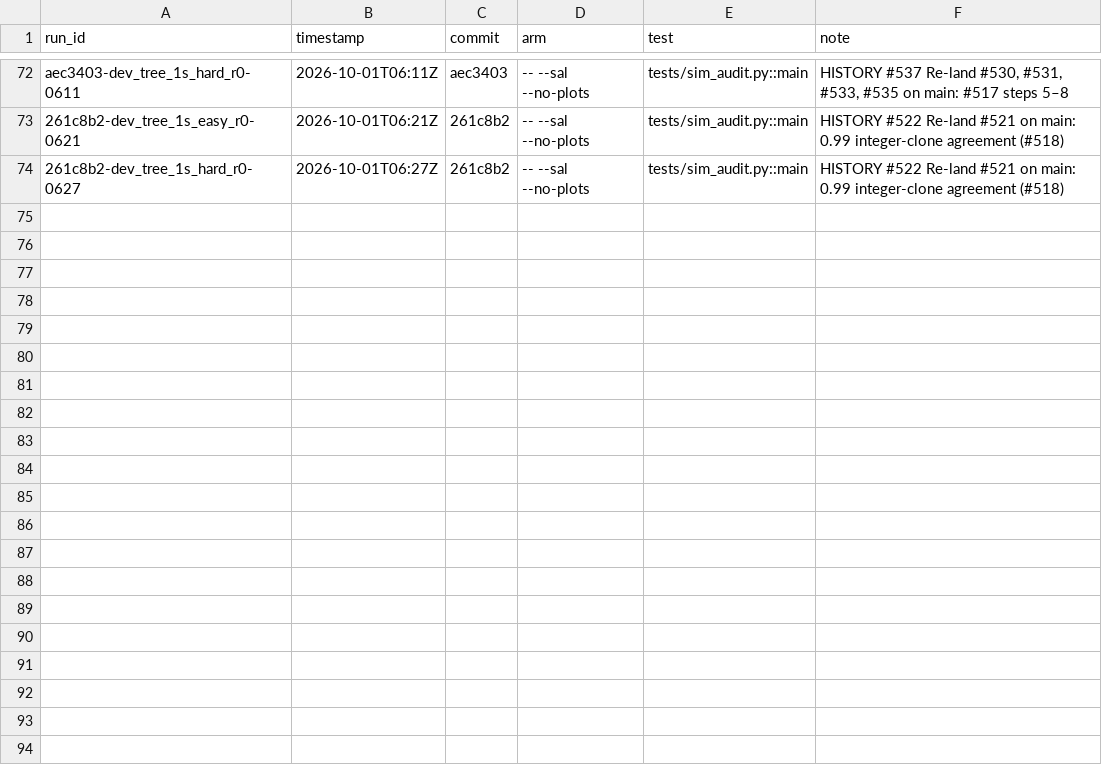
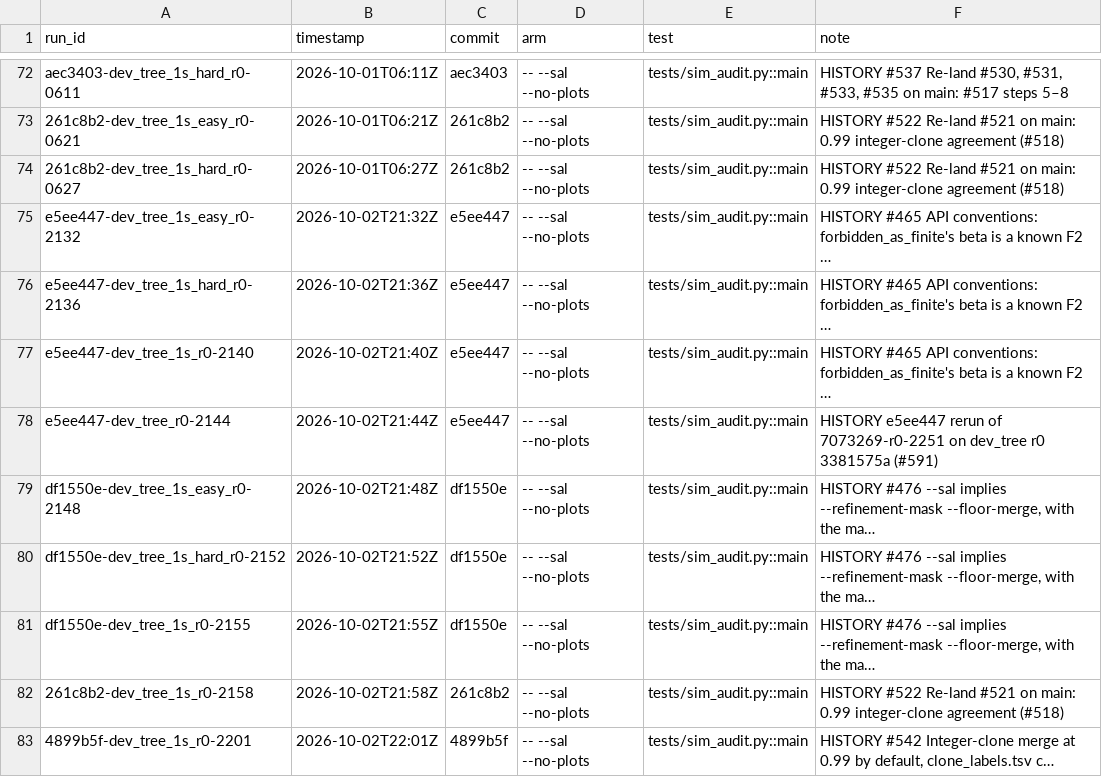
Before and after one commit to michaelJwilson/port, a TSV file: docs/metrics/runs.tsv, drawn as a sheet; only a part is shown, gaps mark what is left out; the diff names each change by its address in the sheet, - before the commit and + after, or states it on an @@ line.

```diff
--- a/docs/metrics/runs.tsv
+++ b/docs/metrics/runs.tsv
+row 75: e5ee447-dev_tree_1s_easy_r0-2132 | 2026-10-02T21:32Z | e5ee447 | -- --sal --no-plots | tests/sim_audit.py::main | HISTORY #465 API conventions: forbidden_as_finite's beta is a known F2 …
+row 76: e5ee447-dev_tree_1s_hard_r0-2136 | 2026-10-02T21:36Z | e5ee447 | -- --sal --no-plots | tests/sim_audit.py::main | HISTORY #465 API conventions: forbidden_as_finite's beta is a known F2 …
+row 77: e5ee447-dev_tree_1s_r0-2140 | 2026-10-02T21:40Z | e5ee447 | -- --sal --no-plots | tests/sim_audit.py::main | HISTORY #465 API conventions: forbidden_as_finite's beta is a known F2 …
+row 78: e5ee447-dev_tree_r0-2144 | 2026-10-02T21:44Z | e5ee447 | -- --sal --no-plots | tests/sim_audit.py::main | HISTORY e5ee447 rerun of 7073269-r0-2251 on dev_tree r0 3381575a (#591)
+row 79: df1550e-dev_tree_1s_easy_r0-2148 | 2026-10-02T21:48Z | df1550e | -- --sal --no-plots | tests/sim_audit.py::main | HISTORY #476 --sal implies --refinement-mask --floor-merge, with the ma…
+row 80: df1550e-dev_tree_1s_hard_r0-2152 | 2026-10-02T21:52Z | df1550e | -- --sal --no-plots | tests/sim_audit.py::main | HISTORY #476 --sal implies --refinement-mask --floor-merge, with the ma…
+row 81: df1550e-dev_tree_1s_r0-2155 | 2026-10-02T21:55Z | df1550e | -- --sal --no-plots | tests/sim_audit.py::main | HISTORY #476 --sal implies --refinement-mask --floor-merge, with the ma…
+row 82: 261c8b2-dev_tree_1s_r0-2158 | 2026-10-02T21:58Z | 261c8b2 | -- --sal --no-plots | tests/sim_audit.py::main | HISTORY #522 Re-land #521 on main: 0.99 integer-clone agreement (#518)
+row 83: 4899b5f-dev_tree_1s_r0-2201 | 2026-10-02T22:01Z | 4899b5f | -- --sal --no-plots | tests/sim_audit.py::main | HISTORY #542 Integer-clone merge at 0.99 by default, clone_labels.tsv c…
```
Also changed, not shown: 1 other file.
